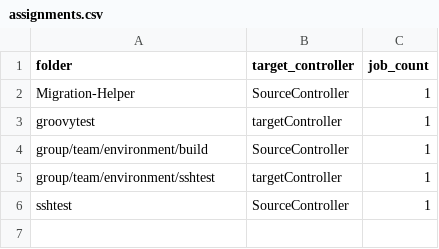
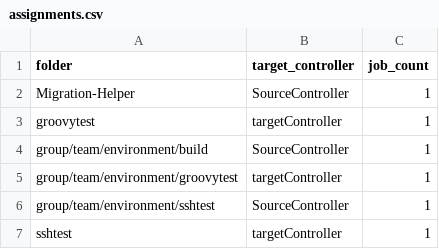
Before and after one commit to kmurrayAtCloudbees/cbtradmonomig, a CSV file: controllerAdmin/assignments.csv, drawn as a sheet.

Commit message:
Migration plan for controllerAdmin - ${BUILD_TIMESTAMP}

```diff
--- a/controllerAdmin/assignments.csv
+++ b/controllerAdmin/assignments.csv
@@ -4,3 +4,4 @@ groovytest,targetController,1
 group/team/environment/build,SourceController,1
-group/team/environment/sshtest,targetController,1
-sshtest,SourceController,1
+group/team/environment/groovytest,targetController,1
+group/team/environment/sshtest,SourceController,1
+sshtest,targetController,1
```
Also changed, not shown: 2 other files.
